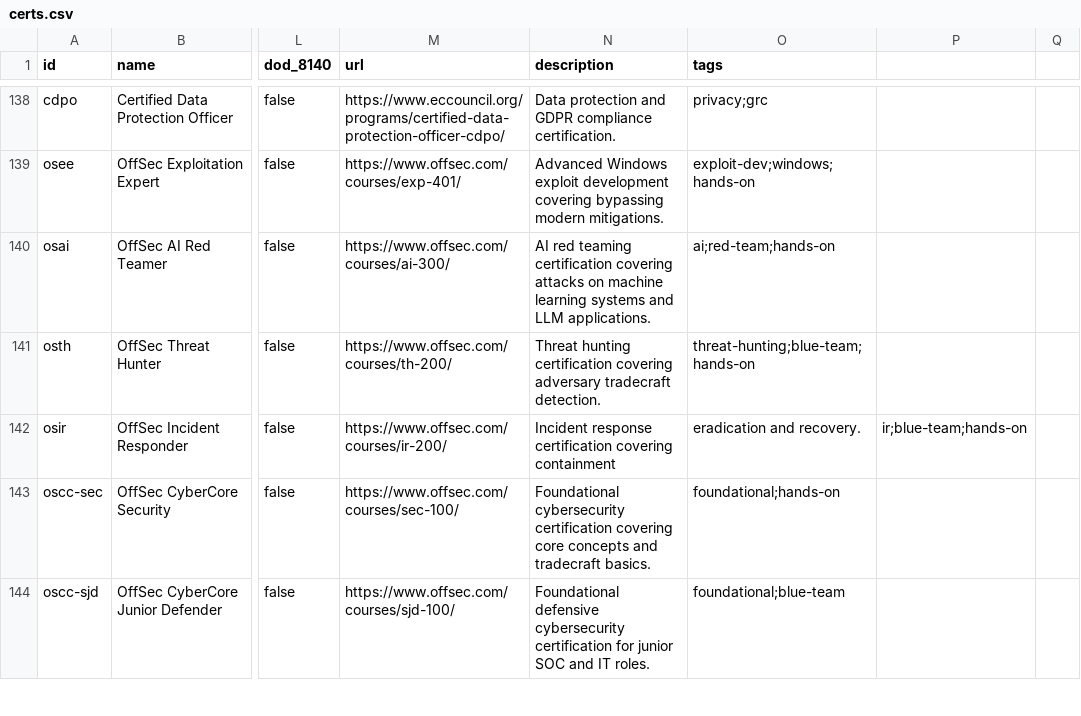
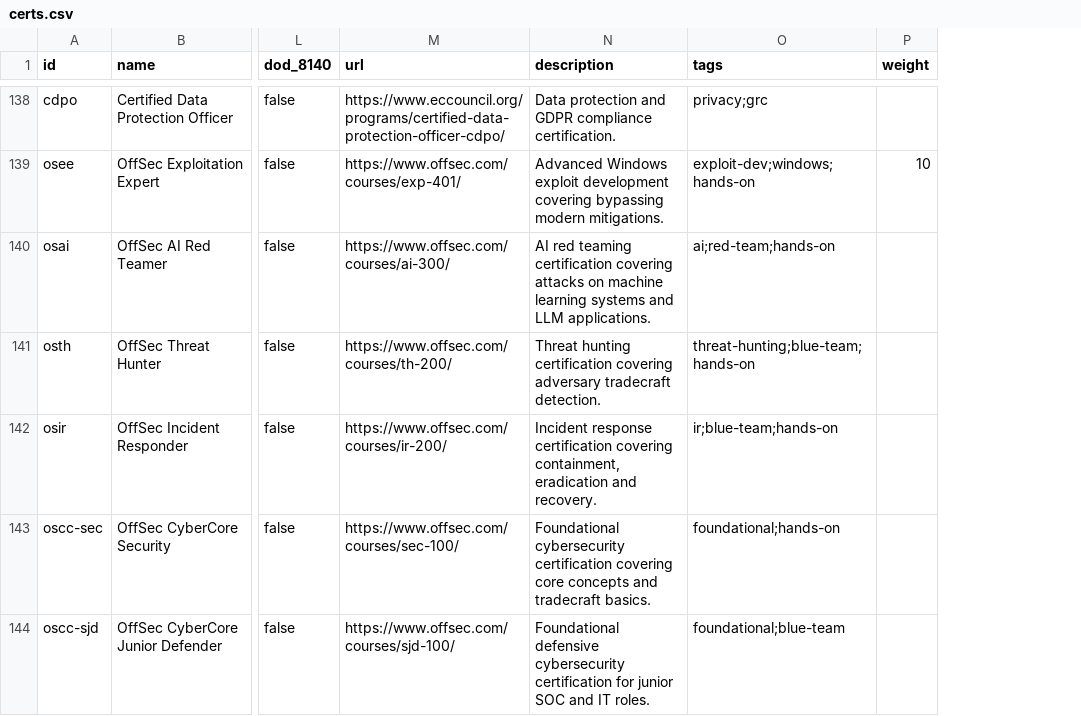
Before and after one commit to securitycerts/certmap, a CSV file: data/certs.csv, drawn as a sheet; only a part is shown, gaps mark what is left out; removed rows and columns are numbered as before the commit, all else as after; the diff covers the shown part only; the diff names each change by its address in the sheet, - before the commit and + after, or states it on an @@ line.

Commit message:
Add intra-cell ordering with a weight column
Matrix cells previously sorted alphabetically only, which placed less
significant certs above marquee credentials in the same tier (for
example GXPN above OSEE under Exploitation/expert). Introduce an
optional integer weight per row in certs.csv that controls ordering
within a (domain, level) cell. Higher values surface to the top; the
list view and the user-selected sort options are unaffected.

Repairs six rows whose descriptions contained unquoted commas, which
had silently displaced content into the tags column. The CSV is now
rewritten with RFC 4180 quoting throughout, and the validator rejects
non-integer weight values going forward.

```diff
--- a/data/certs.csv
+++ b/data/certs.csv
-column P, row 142: ir;blue-team;hands-on
-column Q, empty
+column P (weight), row 139: 10
-N142 (description): …certification covering containment
+N142 (description): …certification covering containment, eradication and recovery.
-O142 (tags): eradication and recovery.
+O142 (tags): ir;blue-team;hands-on
```
Also changed, not shown: 10 edited cells elsewhere in this file, 4 other files.
